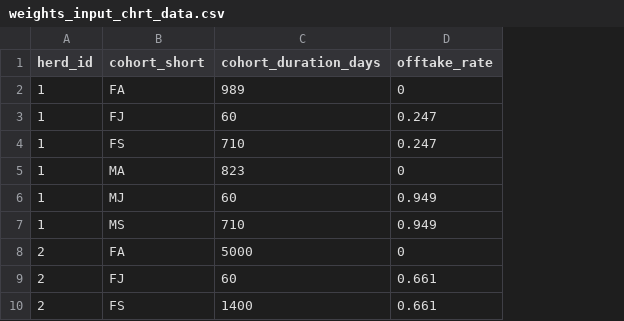
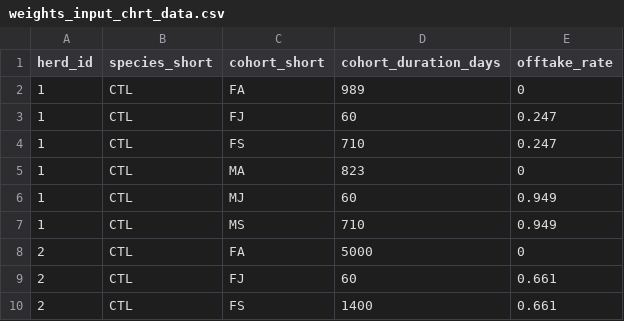
Before and after one commit to un-fao/GLEAM, a CSV file: inst/extdata/run_modules_examples/weights_input_chrt_data.csv, drawn as a sheet; only a part is shown; the diff names each change by its address in the sheet, - before the commit and + after, or states it on an @@ line.

Commit message:
Update example for run_weight

```diff
--- a/inst/extdata/run_modules_examples/weights_input_chrt_data.csv
+++ b/inst/extdata/run_modules_examples/weights_input_chrt_data.csv
+column B (species_short), rows 2-10: all CTL
```
